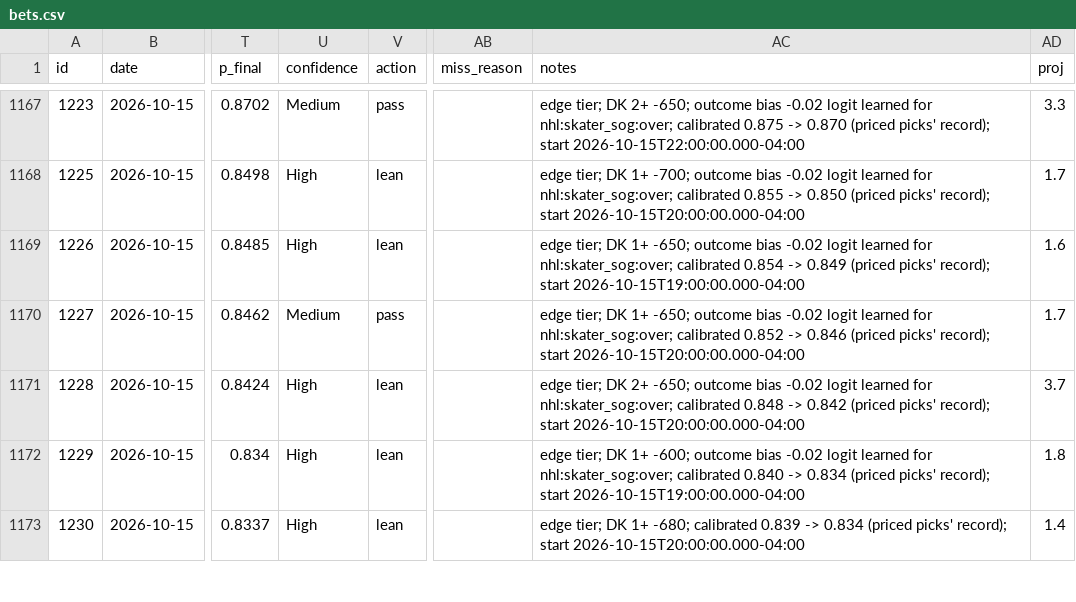
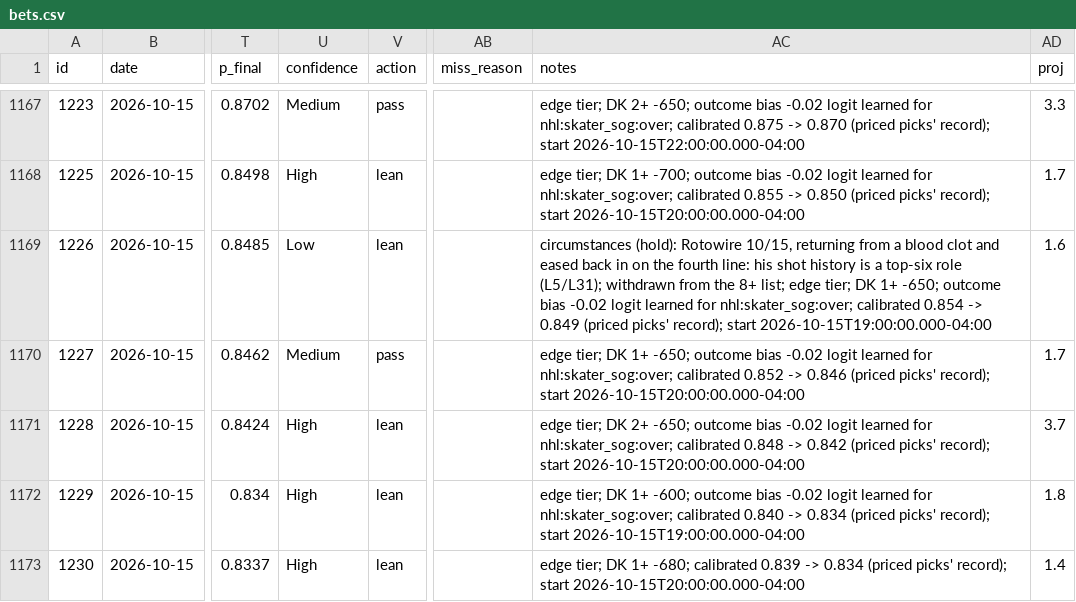
Before and after one commit to ericc112/test, a CSV file: betting/data/bets.csv, drawn as a sheet; only a part is shown, gaps mark what is left out; the diff names each change by its address in the sheet, - before the commit and + after, or states it on an @@ line.

```diff
--- a/betting/data/bets.csv
+++ b/betting/data/bets.csv
-U1169 (confidence): High
+U1169 (confidence): Low
-AC1169 (notes): edge tier;…
+AC1169 (notes): circumstances (hold): Rotowire 10/15, returning from a blood clot and eased back in on the fourth line: his shot history is a top-six role (L5/L31); withdrawn from the 8+ list; edge tier;…
```
Also changed, not shown: 6 other files.
